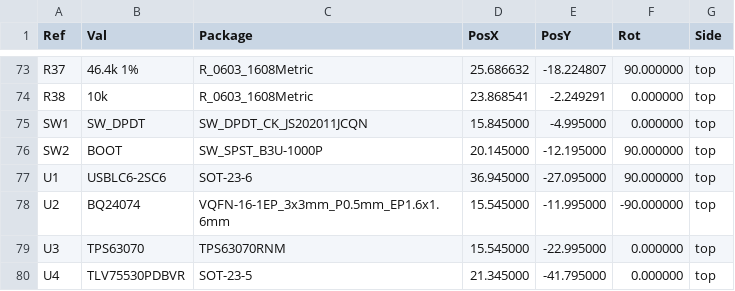
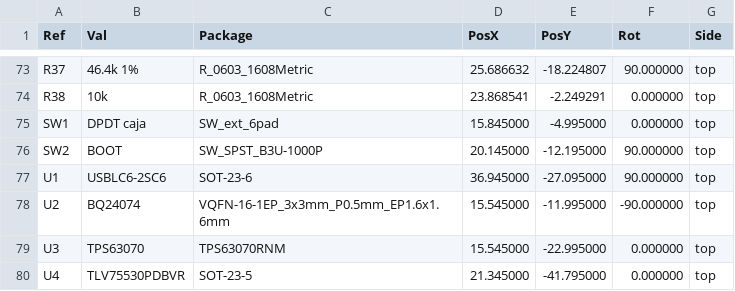
Before and after one commit to AlejandroPina/PinaBio-Paca-v2.0-beta, a CSV file: hardware/cursor/PinaBio-v2.0-Cursor/fab/position.csv, drawn as a sheet; only a part is shown, gaps mark what is left out.

```diff
--- a/hardware/cursor/PinaBio-v2.0-Cursor/fab/position.csv
+++ b/hardware/cursor/PinaBio-v2.0-Cursor/fab/position.csv
@@ -74,3 +74,3 @@ Ref,Val,Package,PosX,PosY,Rot,Side
 "R38","10k","R_0603_1608Metric",23.868541,-2.249291,0.000000,top
-"SW1","SW_DPDT","SW_DPDT_CK_JS202011JCQN",15.845000,-4.995000,0.000000,top
+"SW1","DPDT caja","SW_ext_6pad",15.845000,-4.995000,0.000000,top
 "SW2","BOOT","SW_SPST_B3U-1000P",20.145000,-12.195000,90.000000,top
```
Also changed, not shown: hardware/cursor/PinaBio-v2.0-Cursor/bom.csv, 26 other files.
